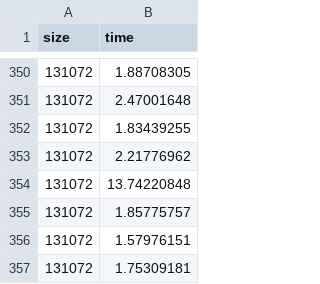
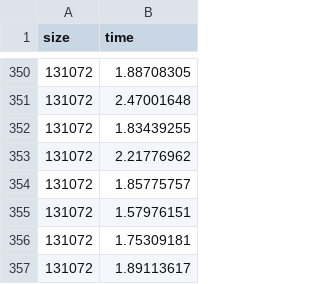
Before and after one commit to guilhermealles/hpc-containers, a CSV file: wscad/ping-pong/results/results-native.csv, drawn as a sheet; only a part is shown, gaps mark what is left out; the shorter side is filled out with more unchanged rows; the diff names each change by its address in the sheet, - before the commit and + after, or states it on an @@ line.

```diff
--- a/wscad/ping-pong/results/results-native.csv
+++ b/wscad/ping-pong/results/results-native.csv
-row 354: 131072 | 13.74220848
```
Also changed, not shown: ep-8/results/ep-results.csv, wscad/ping-pong/results/results-singularity.csv, 14 other files.
